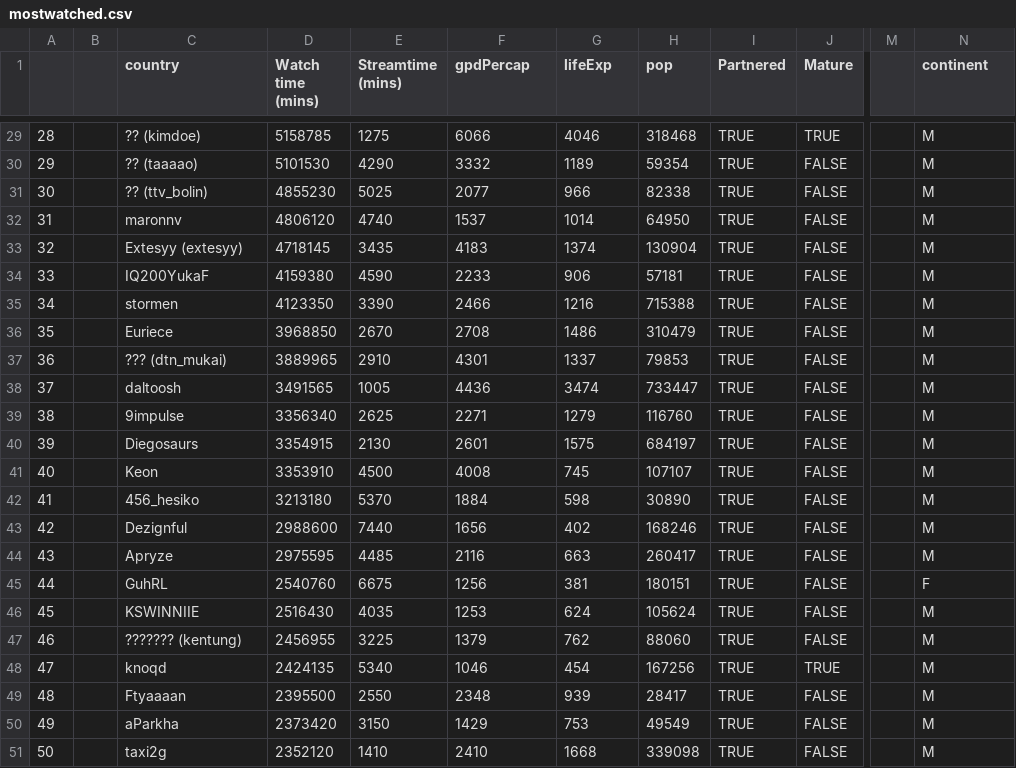
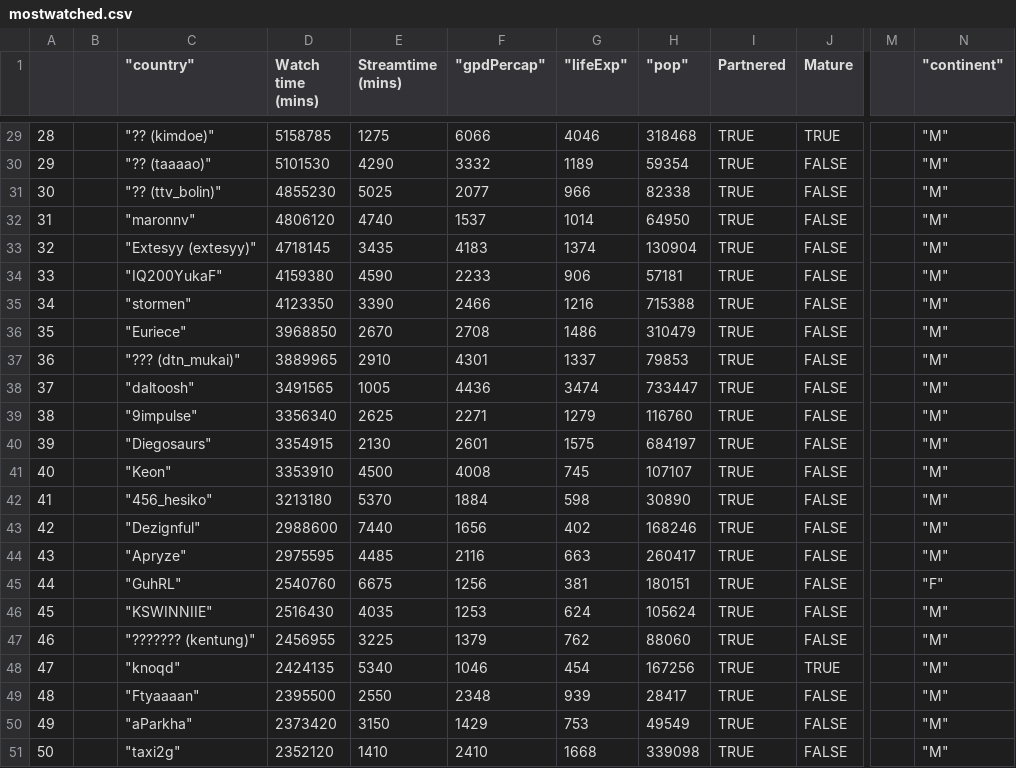
Before and after one commit to onlywoo/datavis, a CSV file: mostwatched.csv, drawn as a sheet; only a part is shown, gaps mark what is left out; the diff covers the shown part only; the diff names each change by its address in the sheet, - before the commit and + after, or states it on an @@ line.

```diff
--- a/mostwatched.csv
+++ b/mostwatched.csv
-C1: country
+C1: "country"
-F1: gpdPercap
+F1: "gpdPercap"
-G1: lifeExp
+G1: "lifeExp"
-H1: pop
+H1: "pop"
-N1: continent
+N1: "continent"
-C29 ("country"): ?? (kimdoe)
+C29 ("country"): "?? (kimdoe)"
-N29:N44 ("continent"): M
+N29:N44 ("continent"): "M"
-C30 ("country"): ?? (taaaao)
+C30 ("country"): "?? (taaaao)"
-C31 ("country"): ?? (ttv_bolin)
+C31 ("country"): "?? (ttv_bolin)"
-C32 ("country"): maronnv
+C32 ("country"): "maronnv"
-C33 ("country"): Extesyy (extesyy)
+C33 ("country"): "Extesyy (extesyy)"
-C34 ("country"): IQ200YukaF
+C34 ("country"): "IQ200YukaF"
-C35 ("country"): stormen
+C35 ("country"): "stormen"
-C36 ("country"): Euriece
+C36 ("country"): "Euriece"
-C37 ("country"): ??? (dtn_mukai)
+C37 ("country"): "??? (dtn_mukai)"
-C38 ("country"): daltoosh
+C38 ("country"): "daltoosh"
-C39 ("country"): 9impulse
+C39 ("country"): "9impulse"
-C40 ("country"): Diegosaurs
+C40 ("country"): "Diegosaurs"
-C41 ("country"): Keon
+C41 ("country"): "Keon"
-C42 ("country"): 456_hesiko
+C42 ("country"): "456_hesiko"
-C43 ("country"): Dezignful
+C43 ("country"): "Dezignful"
-C44 ("country"): Apryze
+C44 ("country"): "Apryze"
-C45 ("country"): GuhRL
+C45 ("country"): "GuhRL"
-N45 ("continent"): F
+N45 ("continent"): "F"
-C46 ("country"): KSWINNIIE
+C46 ("country"): "KSWINNIIE"
-N46:N51 ("continent"): M
+N46:N51 ("continent"): "M"
-C47 ("country"): ??????? (kentung)
+C47 ("country"): "??????? (kentung)"
-C48 ("country"): knoqd
+C48 ("country"): "knoqd"
-C49 ("country"): Ftyaaaan
+C49 ("country"): "Ftyaaaan"
-C50 ("country"): aParkha
+C50 ("country"): "aParkha"
-C51 ("country"): taxi2g
+C51 ("country"): "taxi2g"
```
Also changed, not shown: 54 edited cells elsewhere in this file.
